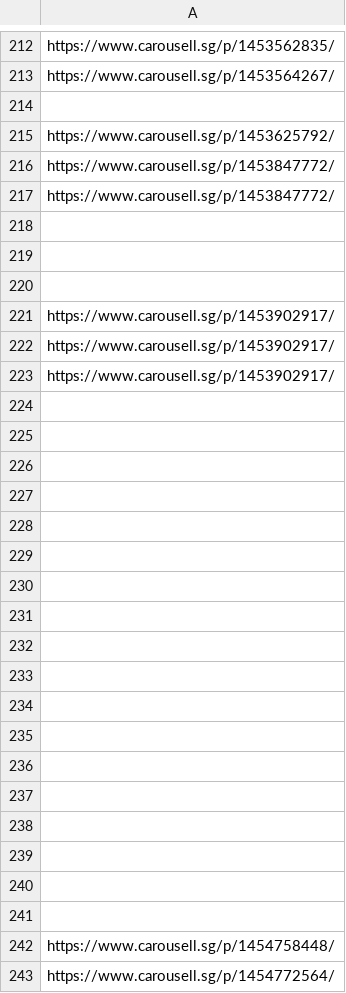
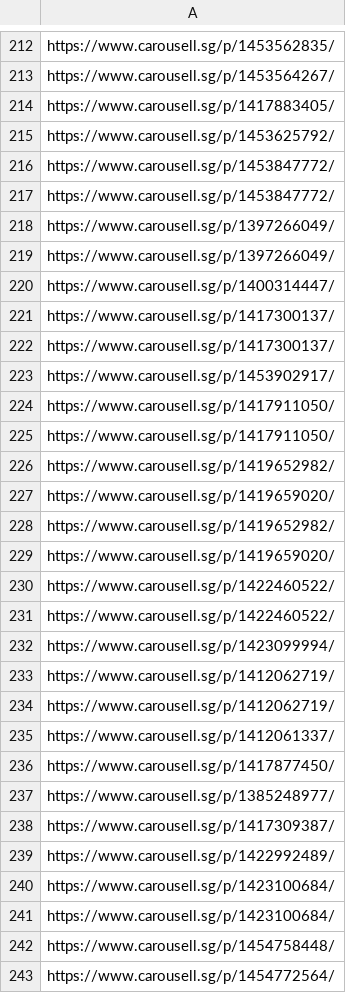
Before and after one commit to imbbloh/game-catalog, a TSV file: carousell-urls-digital-codes.tsv, drawn as a sheet; only a part is shown, gaps mark what is left out; the diff covers the shown part only.

```diff
--- a/carousell-urls-digital-codes.tsv
+++ b/carousell-urls-digital-codes.tsv
@@ -213,3 +213,3 @@ https://www.carousell.sg/p/1453562835/
 https://www.carousell.sg/p/1453564267/
-
+https://www.carousell.sg/p/1417883405/
 https://www.carousell.sg/p/1453625792/
@@ -217,26 +217,26 @@ https://www.carousell.sg/p/1453847772/
 https://www.carousell.sg/p/1453847772/
-
-
-
+https://www.carousell.sg/p/1397266049/
+https://www.carousell.sg/p/1397266049/
+https://www.carousell.sg/p/1400314447/
+https://www.carousell.sg/p/1417300137/
+https://www.carousell.sg/p/1417300137/
 https://www.carousell.sg/p/1453902917/
-https://www.carousell.sg/p/1453902917/
-https://www.carousell.sg/p/1453902917/
-
-
-
-
-
-
-
-
-
-
-
-
-
-
-
-
-
-
+https://www.carousell.sg/p/1417911050/
+https://www.carousell.sg/p/1417911050/
+https://www.carousell.sg/p/1419652982/
+https://www.carousell.sg/p/1419659020/
+https://www.carousell.sg/p/1419652982/
+https://www.carousell.sg/p/1419659020/
+https://www.carousell.sg/p/1422460522/
+https://www.carousell.sg/p/1422460522/
+https://www.carousell.sg/p/1423099994/
+https://www.carousell.sg/p/1412062719/
+https://www.carousell.sg/p/1412062719/
+https://www.carousell.sg/p/1412061337/
+https://www.carousell.sg/p/1417877450/
+https://www.carousell.sg/p/1385248977/
+https://www.carousell.sg/p/1417309387/
+https://www.carousell.sg/p/1422992489/
+https://www.carousell.sg/p/1423100684/
+https://www.carousell.sg/p/1423100684/
 https://www.carousell.sg/p/1454758448/
```
Also changed, not shown: 7 added rows and 71 edited cells elsewhere in this file, carousell-urls-raw-data.tsv, 4 other files.
